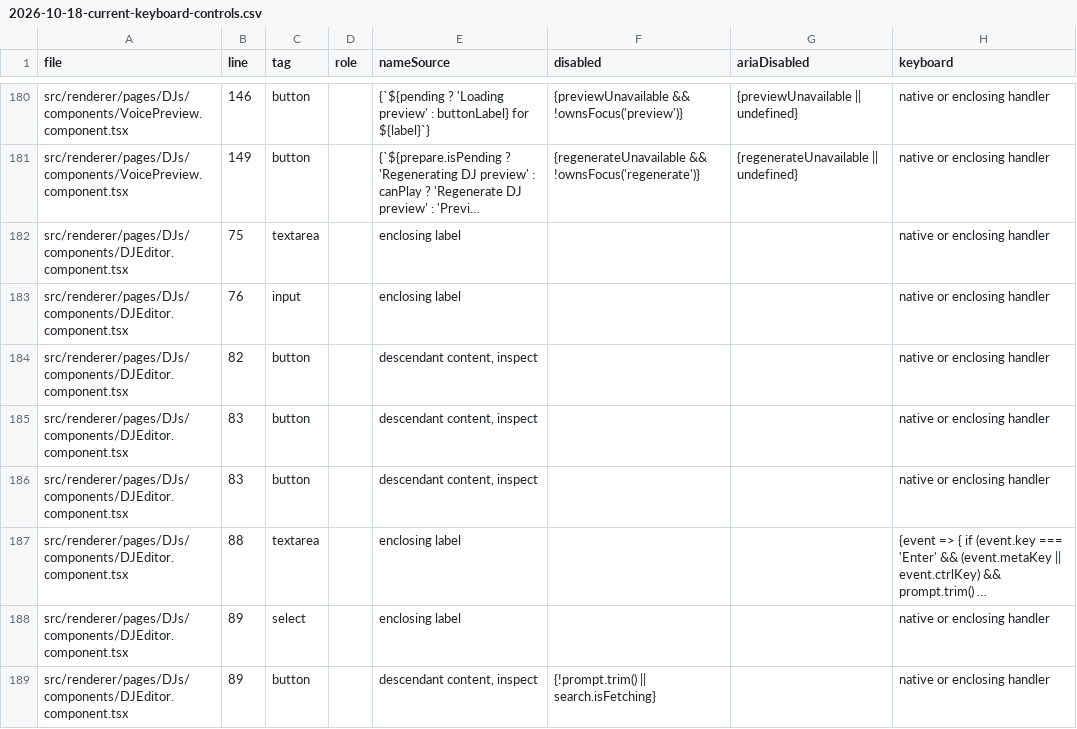
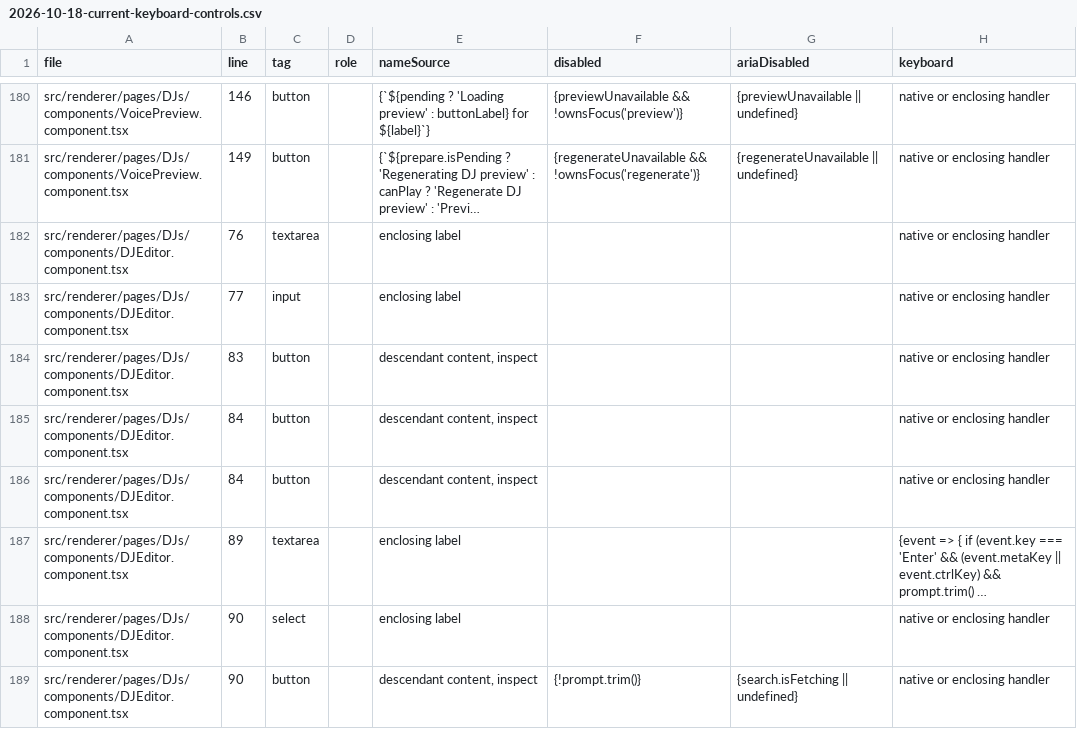
Before and after one commit to wapgear/onmywave.fm, a CSV file: docs/verification/2026-10-18-current-keyboard-controls.csv, drawn as a sheet; only a part is shown, gaps mark what is left out; long unchanged cells end in …; removed rows and columns are numbered as before the commit, all else as after; the diff covers the shown part only; the diff names each change by its address in the sheet, - before the commit and + after, or states it on an @@ line.

Commit message:
Preserve focus during custom voice search (#101)
* Preserve focus through playlist and playback recovery

* retain focus during custom voice search

* preserve historical verification wording

```diff
--- a/docs/verification/2026-10-18-current-keyboard-controls.csv
+++ b/docs/verification/2026-10-18-current-keyboard-controls.csv
-B182 (line): 75
+B182 (line): 76
-B183 (line): 76
+B183 (line): 77
-row 184: src/renderer/pages/DJs/components/DJEditor.component.tsx | 82 | button |  | descendant content, inspect |  |  | native or enclosing handler
-B185 (line): 83
+B185 (line): 84
+row 186: src/renderer/pages/DJs/components/DJEditor.component.tsx | 84 | button |  | descendant content, inspect |  |  | native or enclosing handler
-B187 (line): 88
+B187 (line): 89
-B188:B189 (line): 89
+B188:B189 (line): 90
-F189 (disabled): {!prompt.trim() || search.isFetching}
+F189 (disabled): {!prompt.trim()}
-G189 (ariaDisabled): (empty)
+G189 (ariaDisabled): {search.isFetching || undefined}
```
Also changed, not shown: 1 added row, 1 removed row and 61 edited cells elsewhere in this file, 8 other files.
